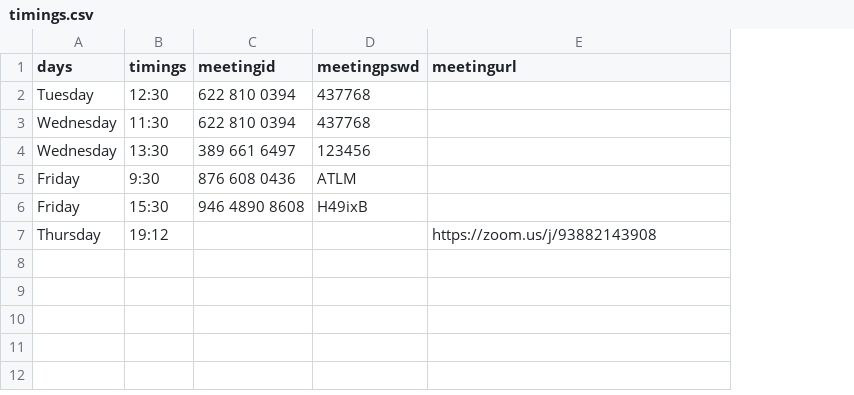
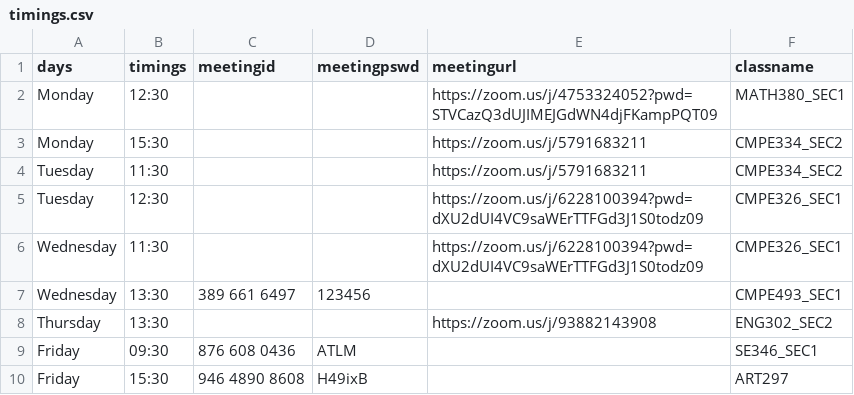
Before and after one commit to Tolgaugur/autojoinzoomclasses, a CSV file: timings.csv, drawn as a sheet; removed rows and columns are numbered as before the commit, all else as after; the diff names each change by its address in the sheet, - before the commit and + after, or states it on an @@ line.

```diff
--- a/timings.csv
+++ b/timings.csv
+column F (classname), rows 5-7: CMPE326_SEC1 | CMPE326_SEC1 | CMPE493_SEC1; rows 9-10: SE346_SEC1 | ART297
+row 2: Monday | 12:30 |  |  | https://zoom.us/j/4753324052?pwd=STVCazQ3dUJIMEJGdWN4djFKampPQT09 | MATH380_SEC1
+row 3: Monday | 15:30 |  |  | https://zoom.us/j/5791683211 | CMPE334_SEC2
+row 4: Tuesday | 11:30 |  |  | https://zoom.us/j/5791683211 | CMPE334_SEC2
-C5:C6 (meetingid): 622 810 0394
+C5:C6 (meetingid): (empty)
-D5:D6 (meetingpswd): 437768
+D5:D6 (meetingpswd): (empty)
-E5:E6 (meetingurl): (empty)
+E5:E6 (meetingurl): https://zoom.us/j/6228100394?pwd=dXU2dUI4VC9saWErTTFGd3J1S0todz09
+row 8: Thursday | 13:30 |  |  | https://zoom.us/j/93882143908 | ENG302_SEC2
-B9 (timings): 9:30
+B9 (timings): 09:30
-row 7: Thursday | 19:12 |  |  | https://zoom.us/j/93882143908
```
Also changed, not shown: 2 other files.
